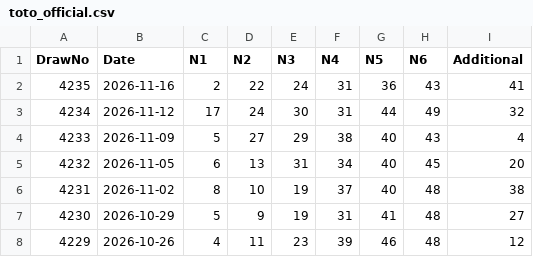
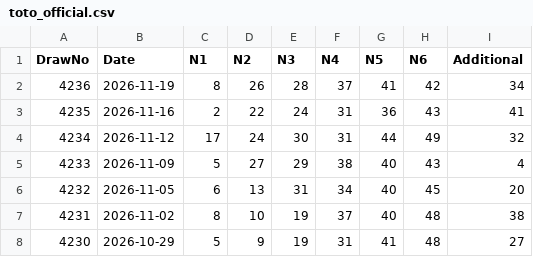
Before and after one commit to gelwuyl/totoro, a CSV file: public/toto_official.csv, drawn as a sheet; only a part is shown; the shorter side is filled out with more unchanged rows.

```diff
--- a/public/toto_official.csv
+++ b/public/toto_official.csv
@@ -1,2 +1,3 @@
 DrawNo,Date,N1,N2,N3,N4,N5,N6,Additional
+4236,2026-11-19,8,26,28,37,41,42,34
 4235,2026-11-16,2,22,24,31,36,43,41
```
Also changed, not shown: 1 other file.
